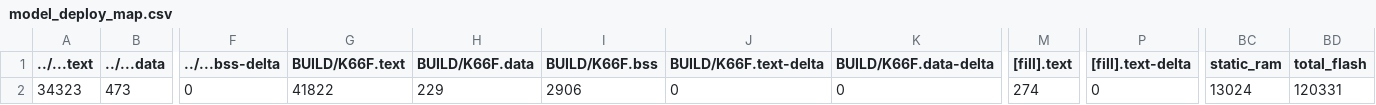
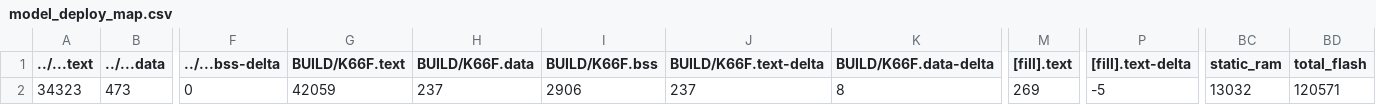
Before and after one commit to YuChengHan033131/mbed07, a CSV file: src/model_deploy/BUILD/K66F/GCC_ARM-TFLITE/model_deploy_map.csv, drawn as a sheet; only a part is shown, gaps mark what is left out; the diff names each change by its address in the sheet, - before the commit and + after, or states it on an @@ line.

```diff
--- a/src/model_deploy/BUILD/K66F/GCC_ARM-TFLITE/model_deploy_map.csv
+++ b/src/model_deploy/BUILD/K66F/GCC_ARM-TFLITE/model_deploy_map.csv
-G2 (BUILD/K66F.text): 41822
+G2 (BUILD/K66F.text): 42059
-H2 (BUILD/K66F.data): 229
+H2 (BUILD/K66F.data): 237
-J2 (BUILD/K66F.text-delta): 0
+J2 (BUILD/K66F.text-delta): 237
-K2 (BUILD/K66F.data-delta): 0
+K2 (BUILD/K66F.data-delta): 8
-M2 ([fill].text): 274
+M2 ([fill].text): 269
-P2 ([fill].text-delta): 0
+P2 ([fill].text-delta): -5
-BC2 (static_ram): 13024
+BC2 (static_ram): 13032
-BD2 (total_flash): 120331
+BD2 (total_flash): 120571
```
Also changed, not shown: 11 other files.
